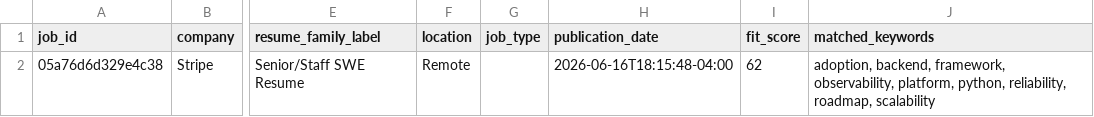
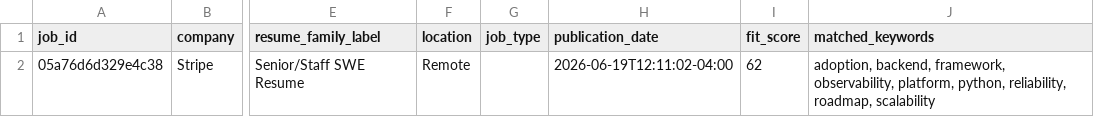
Before and after one commit to pavanbhat/job_application_scheduler, a CSV file: docs/data/jobs.csv, drawn as a sheet; only a part is shown, gaps mark what is left out; the diff names each change by its address in the sheet, - before the commit and + after, or states it on an @@ line.

```diff
--- a/docs/data/jobs.csv
+++ b/docs/data/jobs.csv
-H2 (publication_date): 2026-06-16T18:15:48-04:00
+H2 (publication_date): 2026-06-19T12:11:02-04:00
```
Also changed, not shown: 3 other files.
